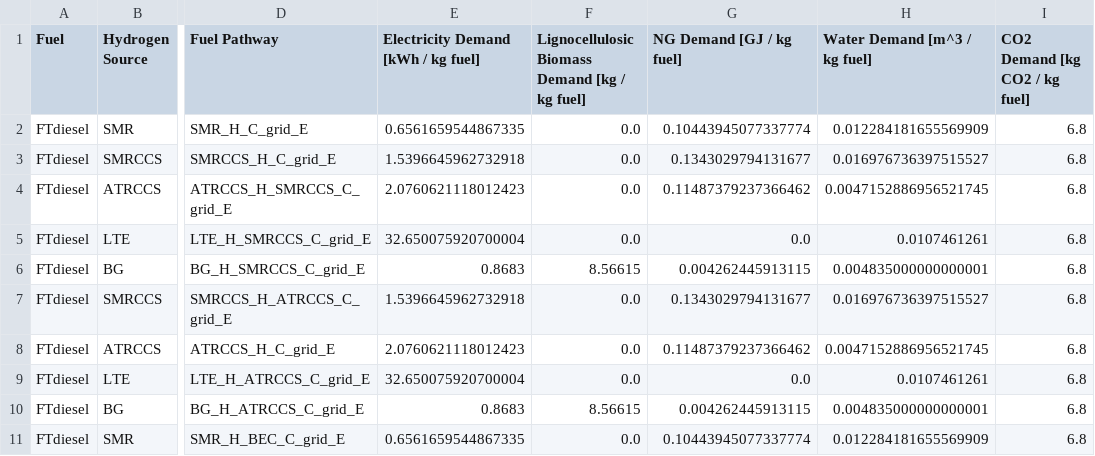
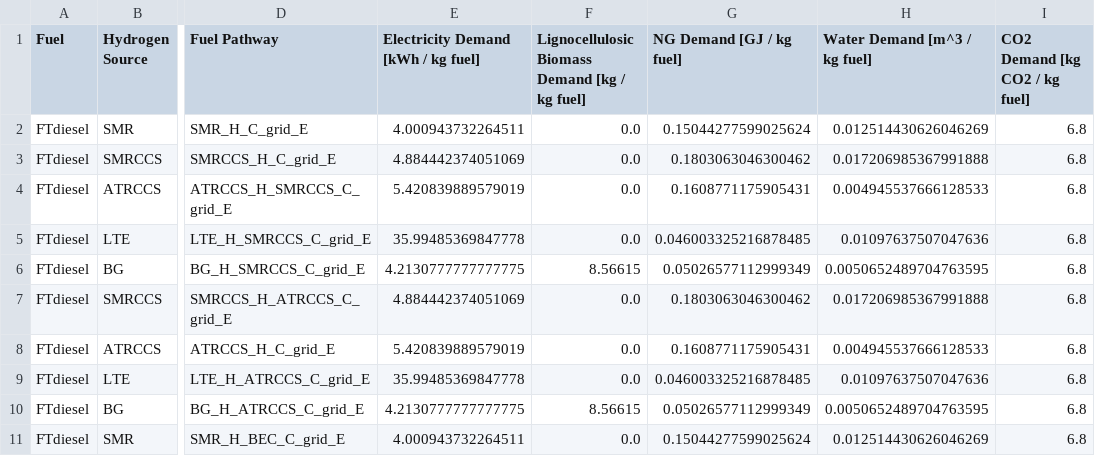
Before and after one commit to mcsc-impact-climate/MIT_NavigaTE_inputs, a CSV file: input_fuel_pathway_data/production/FTdiesel_resource_demands.csv, drawn as a sheet; only a part is shown, gaps mark what is left out; the diff covers the shown part only; the diff names each change by its address in the sheet, - before the commit and + after, or states it on an @@ line.

Commit message:
Added functionality to account for electricity, NG, and water demand for DAC

```diff
--- a/input_fuel_pathway_data/production/FTdiesel_resource_demands.csv
+++ b/input_fuel_pathway_data/production/FTdiesel_resource_demands.csv
-E2: 0.6561659544867335
+E2: 4.000943732264511
-G2 (NG Demand [GJ / kg fuel]): 0.10443945077337774
+G2 (NG Demand [GJ / kg fuel]): 0.15044277599025624
-H2 (Water Demand [m^3 / kg fuel]): 0.012284181655569909
+H2 (Water Demand [m^3 / kg fuel]): 0.012514430626046269
-E3: 1.5396645962732918
+E3: 4.884442374051069
-G3 (NG Demand [GJ / kg fuel]): 0.1343029794131677
+G3 (NG Demand [GJ / kg fuel]): 0.1803063046300462
-H3 (Water Demand [m^3 / kg fuel]): 0.016976736397515527
+H3 (Water Demand [m^3 / kg fuel]): 0.017206985367991888
-E4: 2.0760621118012423
+E4: 5.420839889579019
-G4 (NG Demand [GJ / kg fuel]): 0.11487379237366462
+G4 (NG Demand [GJ / kg fuel]): 0.1608771175905431
-H4 (Water Demand [m^3 / kg fuel]): 0.0047152886956521745
+H4 (Water Demand [m^3 / kg fuel]): 0.004945537666128533
-E5: 32.650075920700004
+E5: 35.99485369847778
-G5 (NG Demand [GJ / kg fuel]): 0.0
+G5 (NG Demand [GJ / kg fuel]): 0.046003325216878485
-H5 (Water Demand [m^3 / kg fuel]): 0.0107461261
+H5 (Water Demand [m^3 / kg fuel]): 0.01097637507047636
-E6: 0.8683
+E6: 4.2130777777777775
-G6 (NG Demand [GJ / kg fuel]): 0.004262445913115
+G6 (NG Demand [GJ / kg fuel]): 0.05026577112999349
-H6 (Water Demand [m^3 / kg fuel]): 0.004835000000000001
+H6 (Water Demand [m^3 / kg fuel]): 0.0050652489704763595
-E7: 1.5396645962732918
+E7: 4.884442374051069
-G7 (NG Demand [GJ / kg fuel]): 0.1343029794131677
+G7 (NG Demand [GJ / kg fuel]): 0.1803063046300462
-H7 (Water Demand [m^3 / kg fuel]): 0.016976736397515527
+H7 (Water Demand [m^3 / kg fuel]): 0.017206985367991888
-E8: 2.0760621118012423
+E8: 5.420839889579019
-G8 (NG Demand [GJ / kg fuel]): 0.11487379237366462
+G8 (NG Demand [GJ / kg fuel]): 0.1608771175905431
-H8 (Water Demand [m^3 / kg fuel]): 0.0047152886956521745
+H8 (Water Demand [m^3 / kg fuel]): 0.004945537666128533
-E9: 32.650075920700004
+E9: 35.99485369847778
-G9 (NG Demand [GJ / kg fuel]): 0.0
+G9 (NG Demand [GJ / kg fuel]): 0.046003325216878485
-H9 (Water Demand [m^3 / kg fuel]): 0.0107461261
+H9 (Water Demand [m^3 / kg fuel]): 0.01097637507047636
-E10: 0.8683
+E10: 4.2130777777777775
-G10 (NG Demand [GJ / kg fuel]): 0.004262445913115
+G10 (NG Demand [GJ / kg fuel]): 0.05026577112999349
-H10 (Water Demand [m^3 / kg fuel]): 0.004835000000000001
+H10 (Water Demand [m^3 / kg fuel]): 0.0050652489704763595
-E11: 0.6561659544867335
+E11: 4.000943732264511
-G11 (NG Demand [GJ / kg fuel]): 0.10443945077337774
+G11 (NG Demand [GJ / kg fuel]): 0.15044277599025624
-H11 (Water Demand [m^3 / kg fuel]): 0.012284181655569909
+H11 (Water Demand [m^3 / kg fuel]): 0.012514430626046269
```
Also changed, not shown: 150 edited cells elsewhere in this file, input_fuel_pathway_data/production/methanol_resource_demands.csv, 19 other files.
